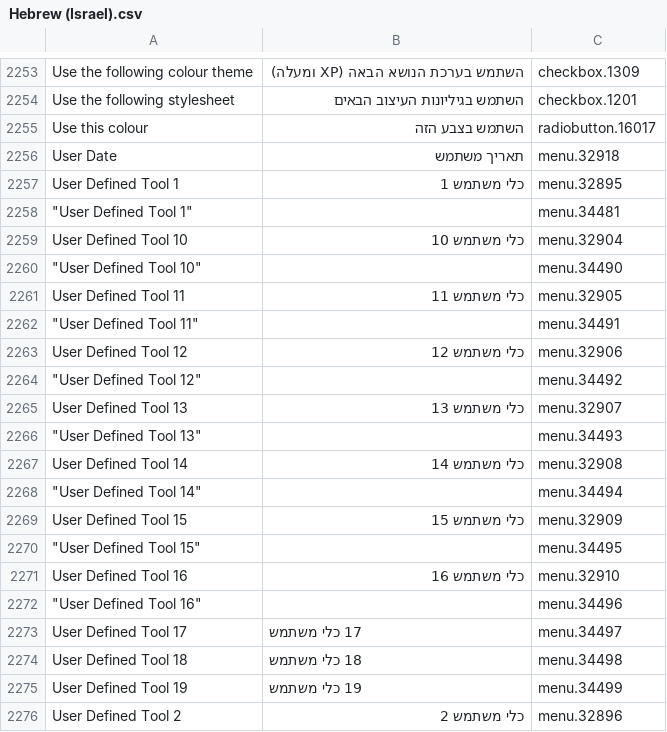
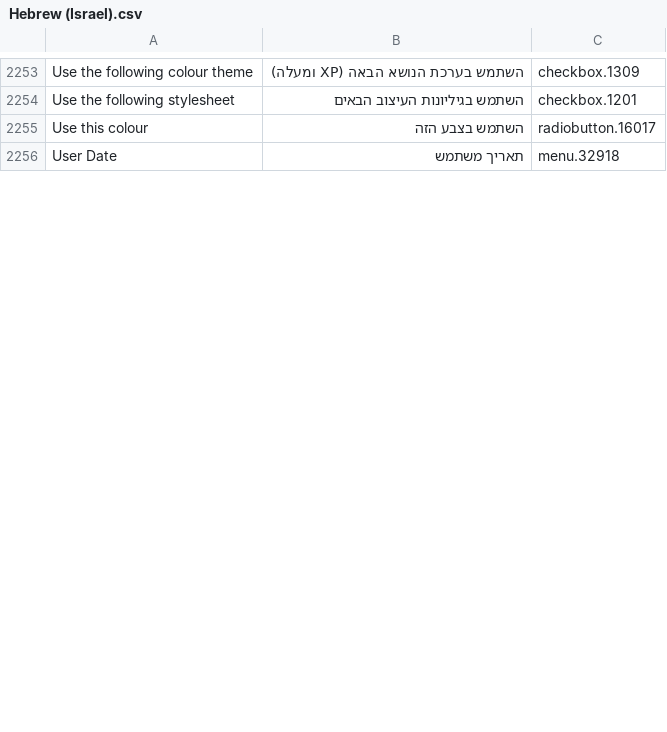
Before and after one commit to abstractspoon/ToDoList_Resources, a CSV file: Translations/Hebrew (Israel).csv, drawn as a sheet; only a part is shown, gaps mark what is left out; removed rows and columns are numbered as before the commit, all else as after; the diff covers the shown part only; the diff names each change by its address in the sheet, - before the commit and + after, or states it on an @@ line.

```diff
--- a/Translations/Hebrew (Israel).csv
+++ b/Translations/Hebrew (Israel).csv
-row 2257: User Defined Tool 1 | כלי משתמש 1 | menu.32895
-row 2258: "User Defined Tool 1" |  | menu.34481
-row 2259: User Defined Tool 10 | כלי משתמש 10 | menu.32904
-row 2260: "User Defined Tool 10" |  | menu.34490
-row 2261: User Defined Tool 11 | כלי משתמש 11 | menu.32905
-row 2262: "User Defined Tool 11" |  | menu.34491
-row 2263: User Defined Tool 12 | כלי משתמש 12 | menu.32906
-row 2264: "User Defined Tool 12" |  | menu.34492
-row 2265: User Defined Tool 13 | כלי משתמש 13 | menu.32907
-row 2266: "User Defined Tool 13" |  | menu.34493
-row 2267: User Defined Tool 14 | כלי משתמש 14 | menu.32908
-row 2268: "User Defined Tool 14" |  | menu.34494
-row 2269: User Defined Tool 15 | כלי משתמש 15 | menu.32909
-row 2270: "User Defined Tool 15" |  | menu.34495
-row 2271: User Defined Tool 16 | כלי משתמש 16 | menu.32910
-row 2272: "User Defined Tool 16" |  | menu.34496
-row 2273: User Defined Tool 17 | 17 כלי משתמש | menu.34497
-row 2274: User Defined Tool 18 | 18 כלי משתמש | menu.34498
-row 2275: User Defined Tool 19 | 19 כלי משתמש | menu.34499
-row 2276: User Defined Tool 2 | כלי משתמש 2 | menu.32896
```
Also changed, not shown: 1 added row, 47 removed rows and 1 edited cell elsewhere in this file, Translations/German (Germany).csv, Translations/Nederlands (Belgium).csv, 9 other files.
